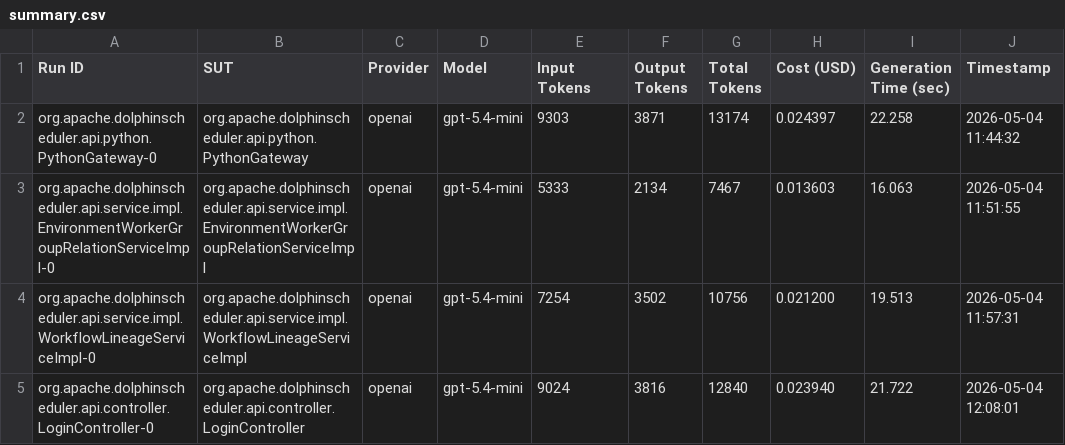
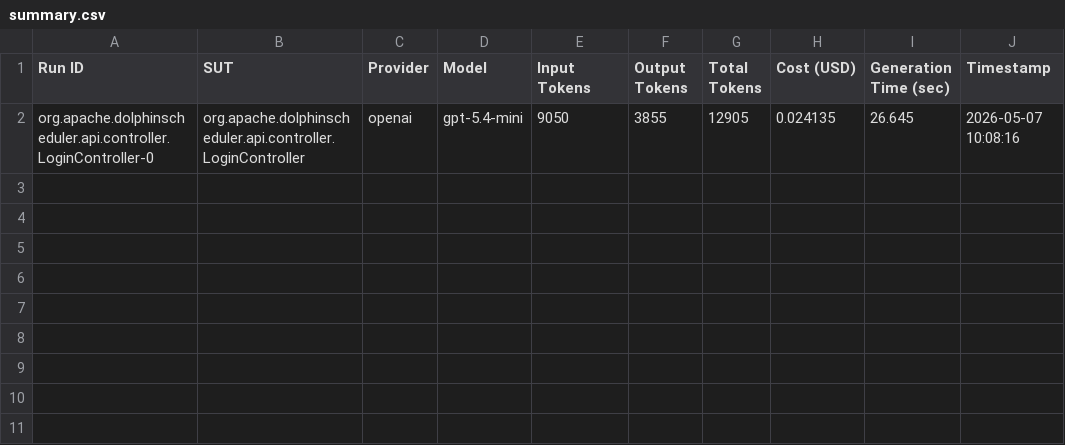
Before and after one commit to FedericoValeri/unmock4j, a CSV file: results/summary.csv, drawn as a sheet.

```diff
--- a/results/summary.csv
+++ b/results/summary.csv
@@ -1,5 +1,2 @@
 Run ID,SUT,Provider,Model,Input Tokens,Output Tokens,Total Tokens,Cost (USD),Generation Time (sec),Timestamp
-org.apache.dolphinscheduler.api.python.PythonGateway-0,org.apache.dolphinscheduler.api.python.PythonGateway,openai,gpt-5.4-mini,9303,3871,13174,0.024397,22.258,2026-05-04 11:44:32
-org.apache.dolphinscheduler.api.service.impl.EnvironmentWorkerGroupRelationServiceImpl-0,org.apache.dolphinscheduler.api.service.impl.EnvironmentWorkerGroupRelationServiceImpl,openai,gpt-5.4-mini,5333,2134,7467,0.013603,16.063,2026-05-04 11:51:55
-org.apache.dolphinscheduler.api.service.impl.WorkflowLineageServiceImpl-0,org.apache.dolphinscheduler.api.service.impl.WorkflowLineageServiceImpl,openai,gpt-5.4-mini,7254,3502,10756,0.021200,19.513,2026-05-04 11:57:31
-org.apache.dolphinscheduler.api.controller.LoginController-0,org.apache.dolphinscheduler.api.controller.LoginController,openai,gpt-5.4-mini,9024,3816,12840,0.023940,21.722,2026-05-04 12:08:01
+org.apache.dolphinscheduler.api.controller.LoginController-0,org.apache.dolphinscheduler.api.controller.LoginController,openai,gpt-5.4-mini,9050,3855,12905,0.024135,26.645,2026-05-07 10:08:16
```
Also changed, not shown: 23 other files.
